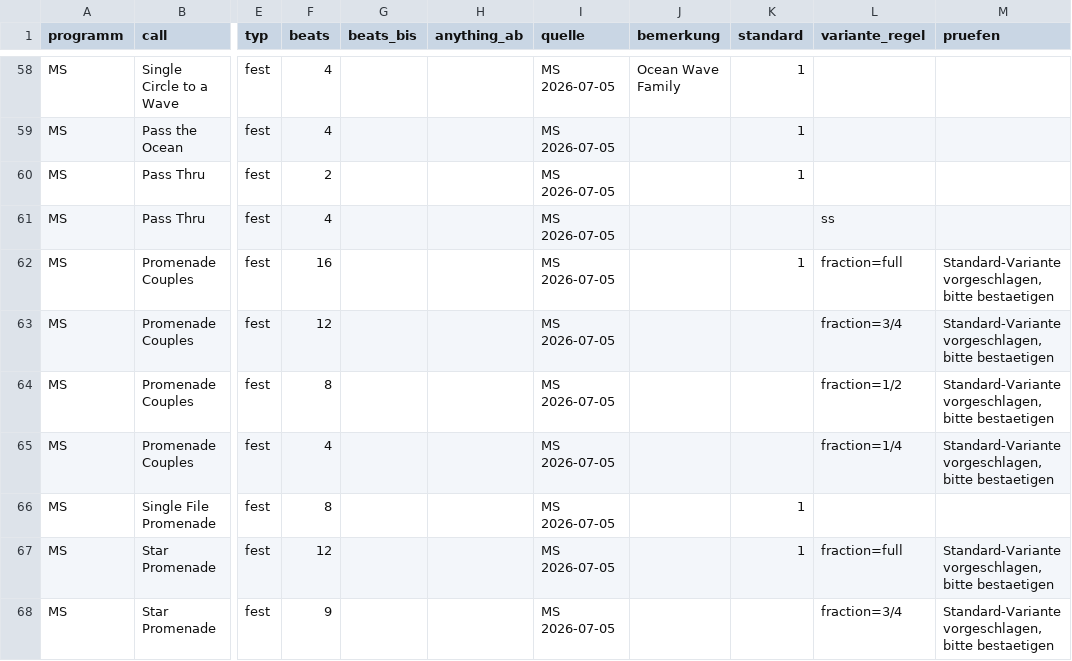
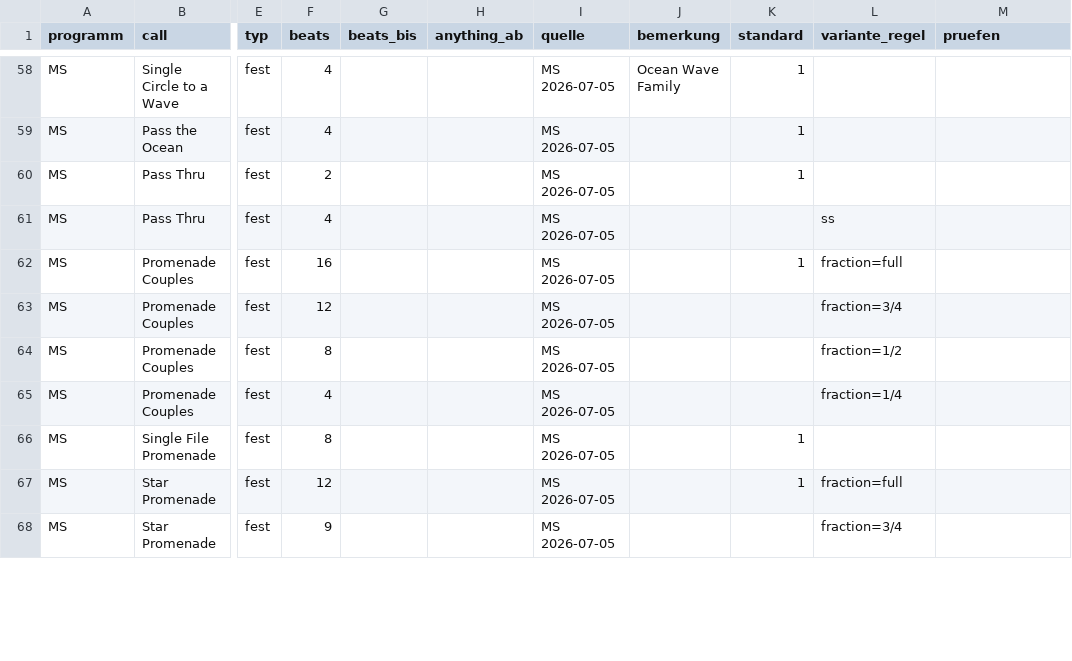
Before and after one commit to davidgoebel75/callers-caddy, a CSV file: tools/beats/callerlab_timing.csv, drawn as a sheet; only a part is shown, gaps mark what is left out; the diff covers the shown part only; the diff names each change by its address in the sheet, - before the commit and + after, or states it on an @@ line.

```diff
--- a/tools/beats/callerlab_timing.csv
+++ b/tools/beats/callerlab_timing.csv
-M62:M65 (pruefen): Standard-Variante vorgeschlagen, bitte bestaetigen
+M62:M65 (pruefen): (empty)
-M67:M68 (pruefen): Standard-Variante vorgeschlagen, bitte bestaetigen
+M67:M68 (pruefen): (empty)
```
Also changed, not shown: 51 edited cells elsewhere in this file.
